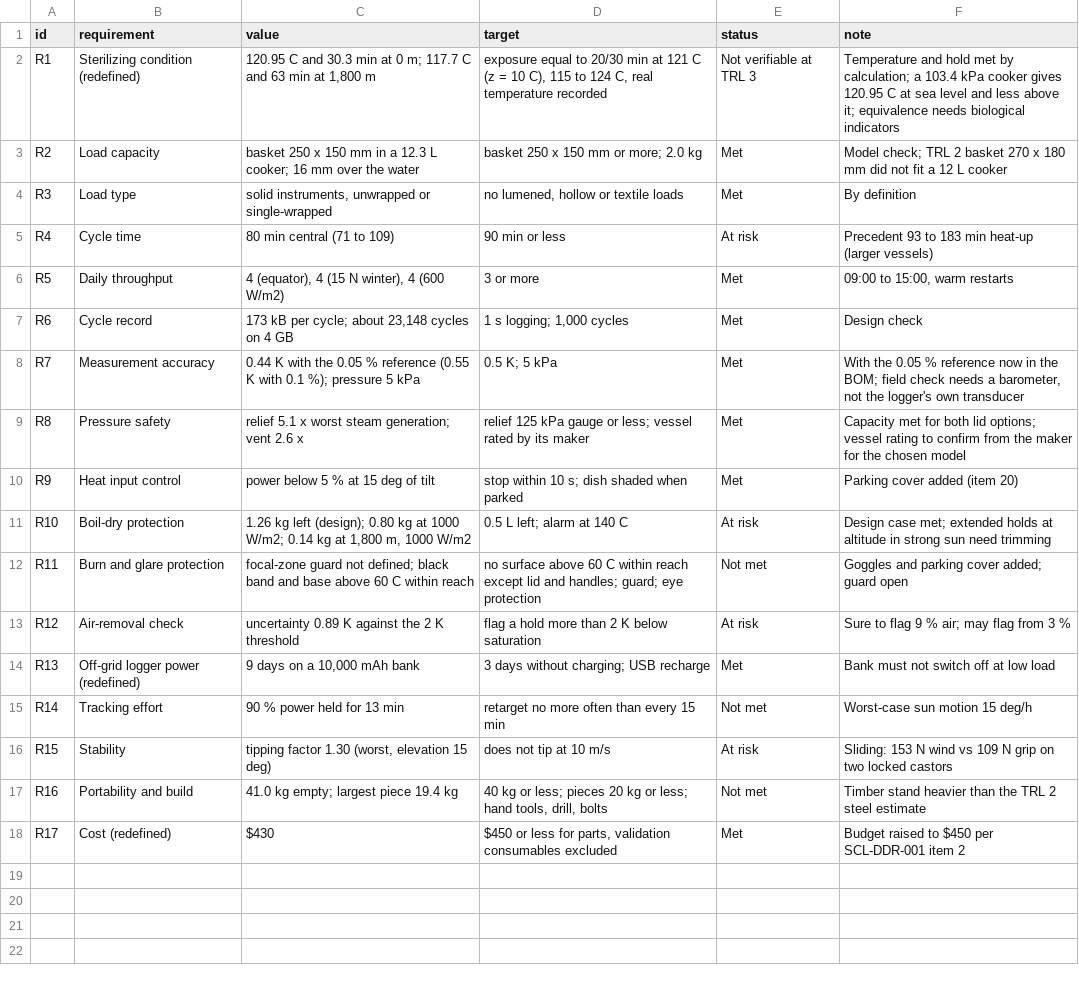
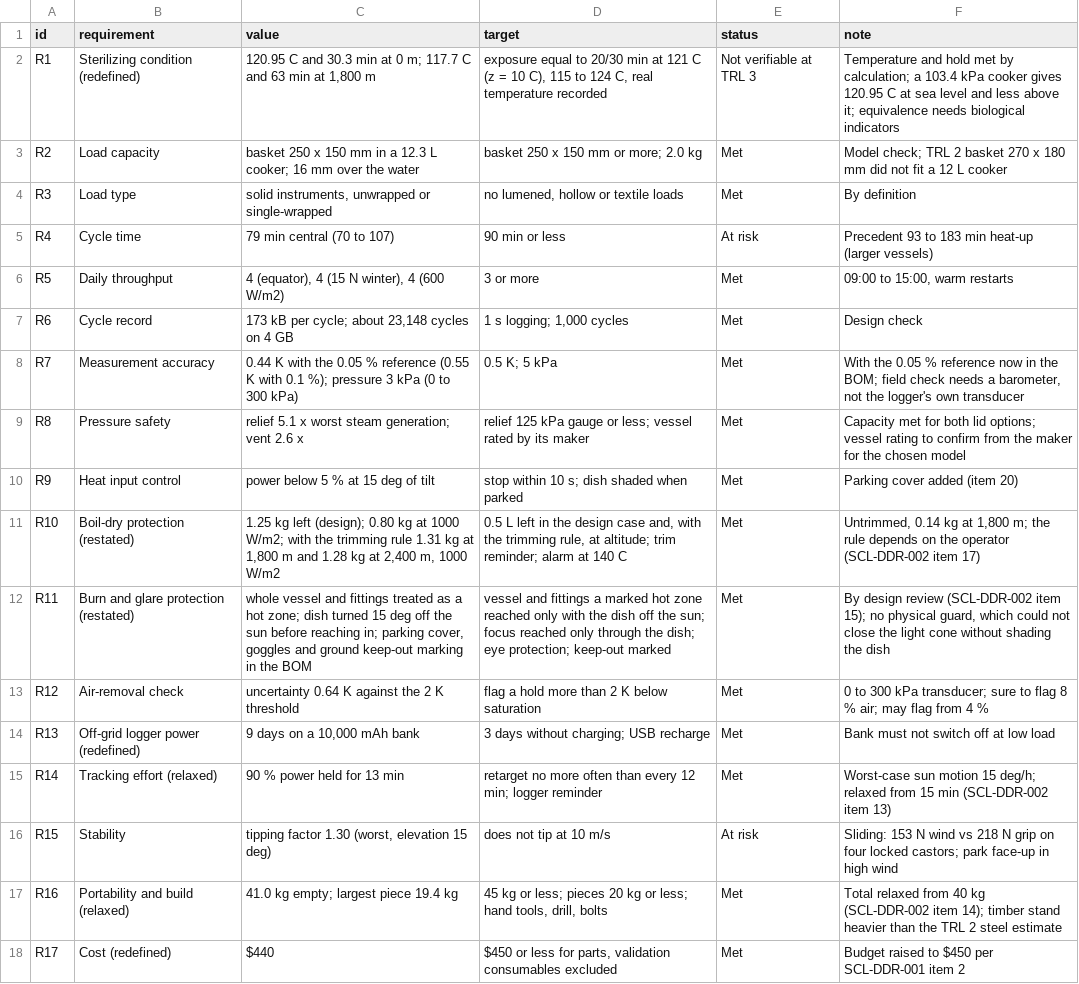
Before and after one commit to BoujeeEnjinia1701/sunclave, a CSV file: docs/04-calcs/results.csv, drawn as a sheet.

```diff
--- a/docs/04-calcs/results.csv
+++ b/docs/04-calcs/results.csv
@@ -4,15 +4,15 @@ R2,Load capacity,basket 250 x 150 mm in a 12.3 L cooker; 16 mm over the water,ba
 R3,Load type,"solid instruments, unwrapped or single-wrapped","no lumened, hollow or textile loads",Met,By definition
-R4,Cycle time,80 min central (71 to 109),90 min or less,At risk,Precedent 93 to 183 min heat-up (larger vessels)
+R4,Cycle time,79 min central (70 to 107),90 min or less,At risk,Precedent 93 to 183 min heat-up (larger vessels)
 R5,Daily throughput,"4 (equator), 4 (15 N winter), 4 (600 W/m2)",3 or more,Met,"09:00 to 15:00, warm restarts"
 R6,Cycle record,"173 kB per cycle; about 23,148 cycles on 4 GB","1 s logging; 1,000 cycles",Met,Design check
-R7,Measurement accuracy,0.44 K with the 0.05 % reference (0.55 K with 0.1 %); pressure 5 kPa,0.5 K; 5 kPa,Met,"With the 0.05 % reference now in the BOM; field check needs a barometer, not the logger's own transducer"
+R7,Measurement accuracy,0.44 K with the 0.05 % reference (0.55 K with 0.1 %); pressure 3 kPa (0 to 300 kPa),0.5 K; 5 kPa,Met,"With the 0.05 % reference now in the BOM; field check needs a barometer, not the logger's own transducer"
 R8,Pressure safety,relief 5.1 x worst steam generation; vent 2.6 x,relief 125 kPa gauge or less; vessel rated by its maker,Met,Capacity met for both lid options; vessel rating to confirm from the maker for the chosen model
 R9,Heat input control,power below 5 % at 15 deg of tilt,stop within 10 s; dish shaded when parked,Met,Parking cover added (item 20)
-R10,Boil-dry protection,"1.26 kg left (design); 0.80 kg at 1000 W/m2; 0.14 kg at 1,800 m, 1000 W/m2",0.5 L left; alarm at 140 C,At risk,Design case met; extended holds at altitude in strong sun need trimming
-R11,Burn and glare protection,focal-zone guard not defined; black band and base above 60 C within reach,no surface above 60 C within reach except lid and handles; guard; eye protection,Not met,Goggles and parking cover added; guard open
-R12,Air-removal check,uncertainty 0.89 K against the 2 K threshold,flag a hold more than 2 K below saturation,At risk,Sure to flag 9 % air; may flag from 3 %
+R10,Boil-dry protection (restated),"1.25 kg left (design); 0.80 kg at 1000 W/m2; with the trimming rule 1.31 kg at 1,800 m and 1.28 kg at 2,400 m, 1000 W/m2","0.5 L left in the design case and, with the trimming rule, at altitude; trim reminder; alarm at 140 C",Met,"Untrimmed, 0.14 kg at 1,800 m; the rule depends on the operator (SCL-DDR-002 item 17)"
+R11,Burn and glare protection (restated),"whole vessel and fittings treated as a hot zone; dish turned 15 deg off the sun before reaching in; parking cover, goggles and ground keep-out marking in the BOM",vessel and fittings a marked hot zone reached only with the dish off the sun; focus reached only through the dish; eye protection; keep-out marked,Met,"By design review (SCL-DDR-002 item 15); no physical guard, which could not close the light cone without shading the dish"
+R12,Air-removal check,uncertainty 0.64 K against the 2 K threshold,flag a hold more than 2 K below saturation,Met,0 to 300 kPa transducer; sure to flag 8 % air; may flag from 4 %
 R13,Off-grid logger power (redefined),"9 days on a 10,000 mAh bank",3 days without charging; USB recharge,Met,Bank must not switch off at low load
-R14,Tracking effort,90 % power held for 13 min,retarget no more often than every 15 min,Not met,Worst-case sun motion 15 deg/h
-R15,Stability,"tipping factor 1.30 (worst, elevation 15 deg)",does not tip at 10 m/s,At risk,Sliding: 153 N wind vs 109 N grip on two locked castors
-R16,Portability and build,41.0 kg empty; largest piece 19.4 kg,"40 kg or less; pieces 20 kg or less; hand tools, drill, bolts",Not met,Timber stand heavier than the TRL 2 steel estimate
-R17,Cost (redefined),$430,"$450 or less for parts, validation consumables excluded",Met,Budget raised to $450 per SCL-DDR-001 item 2
+R14,Tracking effort (relaxed),90 % power held for 13 min,retarget no more often than every 12 min; logger reminder,Met,Worst-case sun motion 15 deg/h; relaxed from 15 min (SCL-DDR-002 item 13)
+R15,Stability,"tipping factor 1.30 (worst, elevation 15 deg)",does not tip at 10 m/s,At risk,Sliding: 153 N wind vs 218 N grip on four locked castors; park face-up in high wind
+R16,Portability and build (relaxed),41.0 kg empty; largest piece 19.4 kg,"45 kg or less; pieces 20 kg or less; hand tools, drill, bolts",Met,Total relaxed from 40 kg (SCL-DDR-002 item 14); timber stand heavier than the TRL 2 steel estimate
+R17,Cost (redefined),$440,"$450 or less for parts, validation consumables excluded",Met,Budget raised to $450 per SCL-DDR-001 item 2
```
Also changed, not shown: bom/bom.csv, 41 other files.
